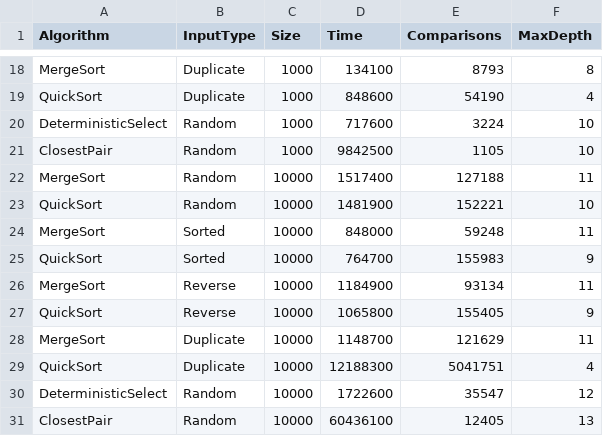
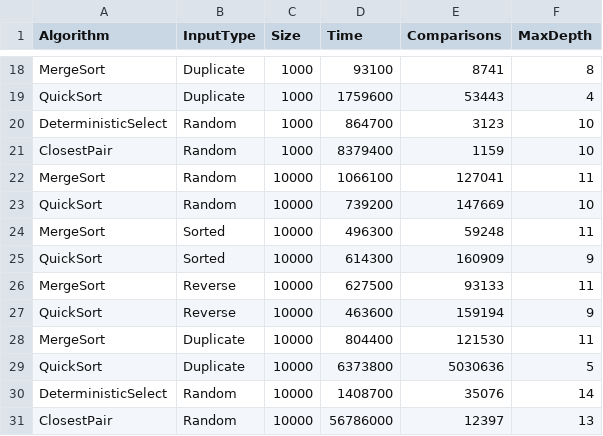
Before and after one commit to Daniyaar07/Assignment1DAA, a CSV file: results/results.csv, drawn as a sheet; only a part is shown, gaps mark what is left out; the diff covers the shown part only; the diff names each change by its address in the sheet, - before the commit and + after, or states it on an @@ line.

```diff
--- a/results/results.csv
+++ b/results/results.csv
-D18 (Time): 134100
+D18 (Time): 93100
-E18 (Comparisons): 8793
+E18 (Comparisons): 8741
-D19 (Time): 848600
+D19 (Time): 1759600
-E19 (Comparisons): 54190
+E19 (Comparisons): 53443
-D20 (Time): 717600
+D20 (Time): 864700
-E20 (Comparisons): 3224
+E20 (Comparisons): 3123
-D21 (Time): 9842500
+D21 (Time): 8379400
-E21 (Comparisons): 1105
+E21 (Comparisons): 1159
-D22 (Time): 1517400
+D22 (Time): 1066100
-E22 (Comparisons): 127188
+E22 (Comparisons): 127041
-D23 (Time): 1481900
+D23 (Time): 739200
-E23 (Comparisons): 152221
+E23 (Comparisons): 147669
-D24 (Time): 848000
+D24 (Time): 496300
-D25 (Time): 764700
+D25 (Time): 614300
-E25 (Comparisons): 155983
+E25 (Comparisons): 160909
-D26 (Time): 1184900
+D26 (Time): 627500
-E26 (Comparisons): 93134
+E26 (Comparisons): 93133
-D27 (Time): 1065800
+D27 (Time): 463600
-E27 (Comparisons): 155405
+E27 (Comparisons): 159194
-D28 (Time): 1148700
+D28 (Time): 804400
-E28 (Comparisons): 121629
+E28 (Comparisons): 121530
-D29 (Time): 12188300
+D29 (Time): 6373800
-E29 (Comparisons): 5041751
+E29 (Comparisons): 5030636
-F29 (MaxDepth): 4
+F29 (MaxDepth): 5
-D30 (Time): 1722600
+D30 (Time): 1408700
-E30 (Comparisons): 35547
+E30 (Comparisons): 35076
-F30 (MaxDepth): 12
+F30 (MaxDepth): 14
-D31 (Time): 60436100
+D31 (Time): 56786000
-E31 (Comparisons): 12405
+E31 (Comparisons): 12397
```
Also changed, not shown: 32 edited cells elsewhere in this file.
